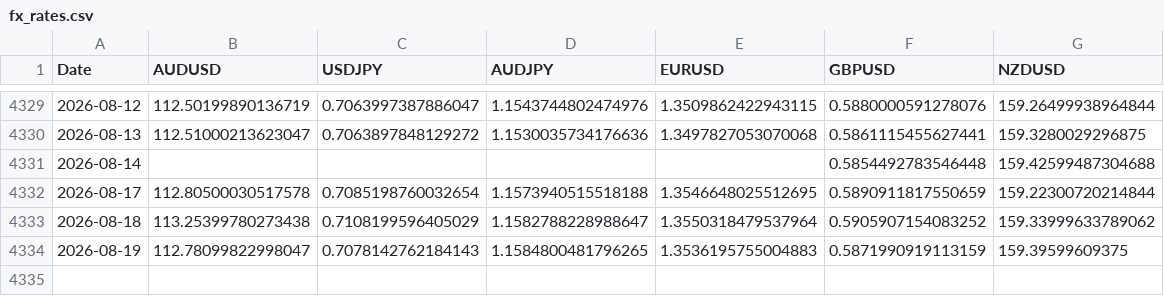
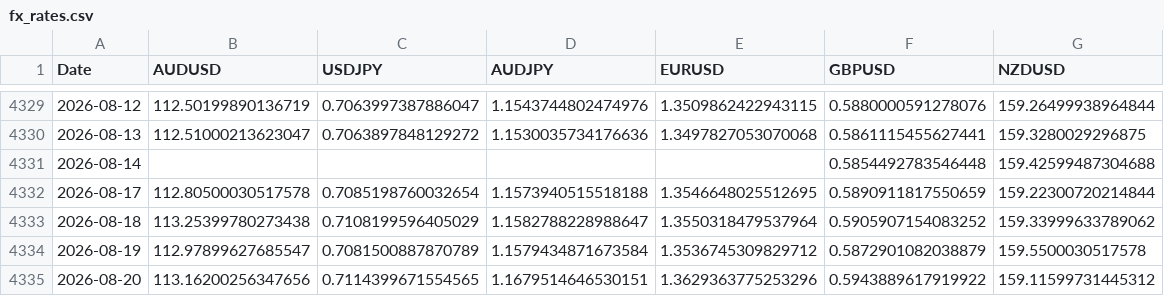
Before and after one commit to tbrown122387/stat-4170-public, a CSV file: lectures/data/fx_rates.csv, drawn as a sheet; only a part is shown, gaps mark what is left out.

```diff
--- a/lectures/data/fx_rates.csv
+++ b/lectures/data/fx_rates.csv
@@ -4333,2 +4333,3 @@ Date,AUDUSD,USDJPY,AUDJPY,EURUSD,GBPUSD,NZDUSD
 2026-08-18,113.25399780273438,0.7108199596405029,1.1582788228988647,1.3550318479537964,0.5905907154083252,159.33999633789062
-2026-08-19,112.78099822998047,0.7078142762184143,1.1584800481796265,1.3536195755004883,0.5871990919113159,159.39599609375
+2026-08-19,112.97899627685547,0.7081500887870789,1.1579434871673584,1.3536745309829712,0.5872901082038879,159.5500030517578
+2026-08-20,113.16200256347656,0.7114399671554565,1.1679514646530151,1.3629363775253296,0.5943889617919922,159.11599731445312
```
Also changed, not shown: lectures/data/carry_pnl.csv, lectures/data/prices.csv, 8 other files.
